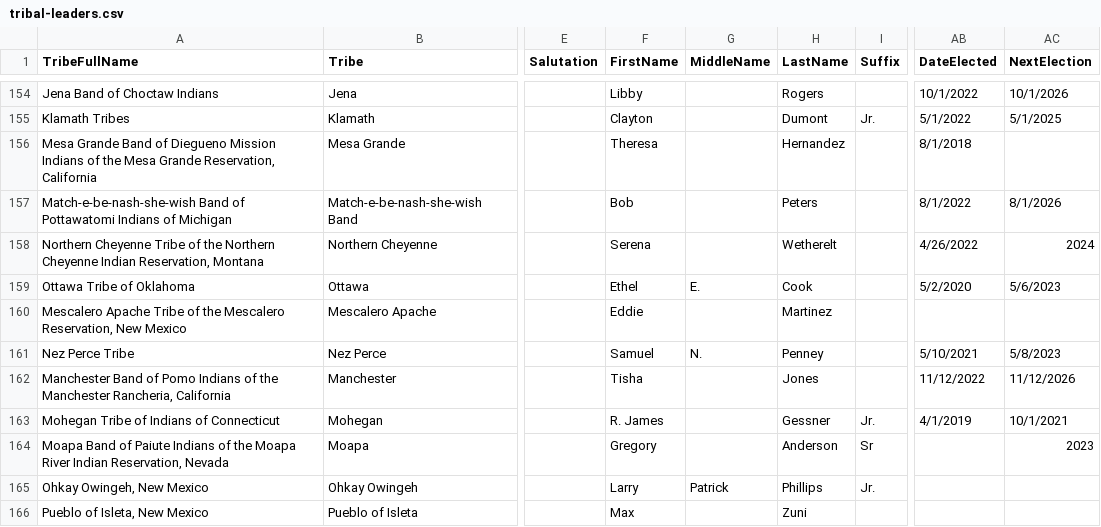
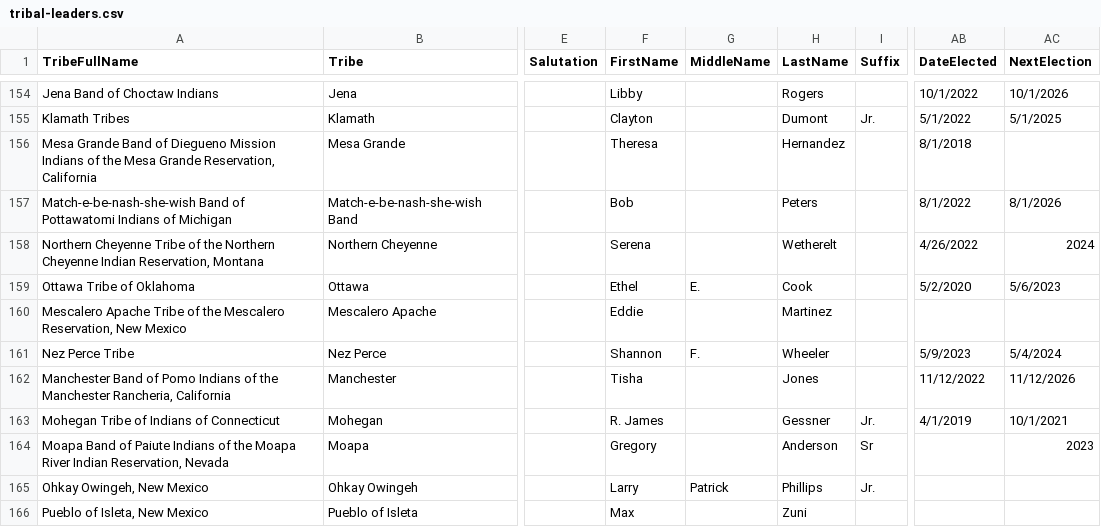
Before and after one commit to cisagov/flat-tribal-leaders, a CSV file: tribal-leaders.csv, drawn as a sheet; only a part is shown, gaps mark what is left out; the diff names each change by its address in the sheet, - before the commit and + after, or states it on an @@ line.

Commit message:
Flat: latest data (2023-06-02T06:11:15.136Z) {   "date": "2023-06-02T06:11:15.136Z",   "files": [     {       "name": "tribal-leaders.csv",       "deltaBytes": 1,       "source": "https://www.bia.gov/tribal-leaders-csv"     }   ] }

```diff
--- a/tribal-leaders.csv
+++ b/tribal-leaders.csv
-F161 (FirstName): Samuel
+F161 (FirstName): Shannon
-G161 (MiddleName): N.
+G161 (MiddleName): F.
-H161 (LastName): Penney
+H161 (LastName): Wheeler
-AB161 (DateElected): 5/10/2021
+AB161 (DateElected): 5/9/2023
-AC161 (NextElection): 5/8/2023
+AC161 (NextElection): 5/4/2024
```
